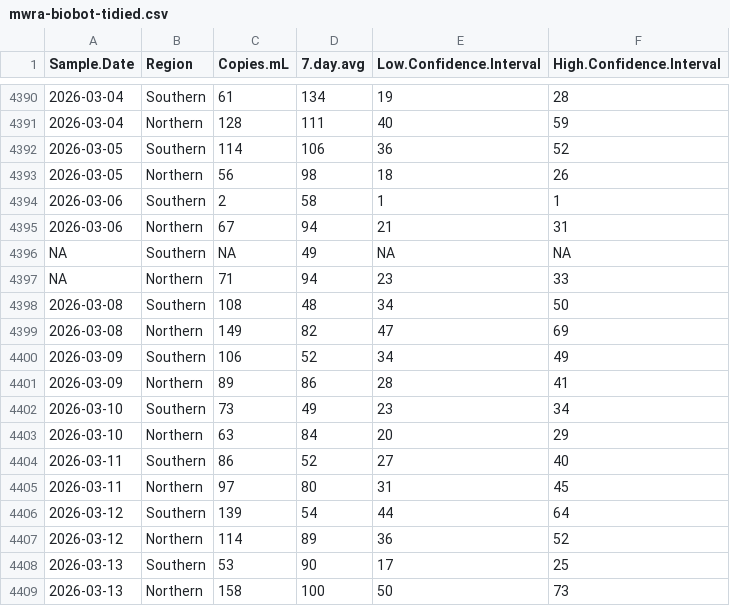
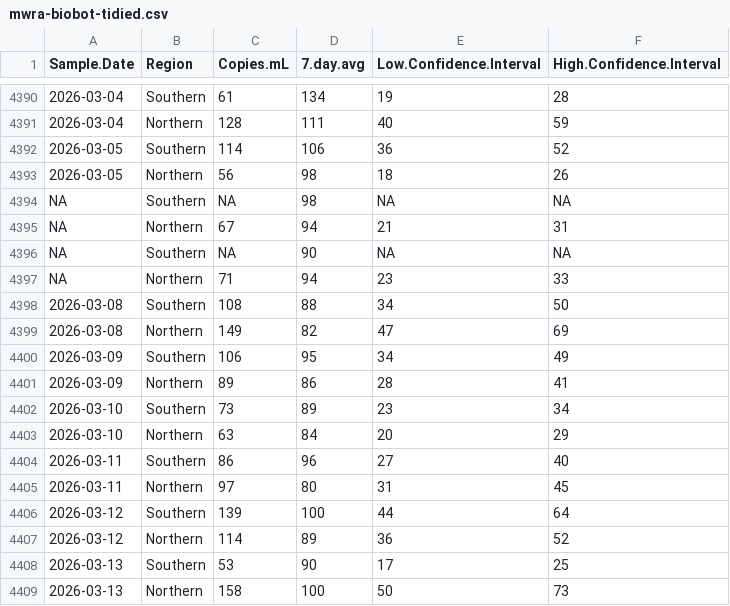
Before and after one commit to bensteinberg/mwra-biobot, a CSV file: mwra-biobot-tidied.csv, drawn as a sheet; only a part is shown, gaps mark what is left out; removed rows and columns are numbered as before the commit, all else as after; the diff covers the shown part only; the diff names each change by its address in the sheet, - before the commit and + after, or states it on an @@ line.

```diff
--- a/mwra-biobot-tidied.csv
+++ b/mwra-biobot-tidied.csv
-row 4394: 2026-03-06 | Southern | 2 | 58 | 1 | 1
+row 4394: NA | Southern | NA | 98 | NA | NA
-A4395 (Sample.Date): 2026-03-06
+A4395 (Sample.Date): NA
-D4396 (7.day.avg): 49
+D4396 (7.day.avg): 90
-D4398 (7.day.avg): 48
+D4398 (7.day.avg): 88
-D4400 (7.day.avg): 52
+D4400 (7.day.avg): 95
-D4402 (7.day.avg): 49
+D4402 (7.day.avg): 89
-D4404 (7.day.avg): 52
+D4404 (7.day.avg): 96
-D4406 (7.day.avg): 54
+D4406 (7.day.avg): 100
```
Also changed, not shown: 12 added rows elsewhere in this file, mwra-biobot.csv, 1 other file.
